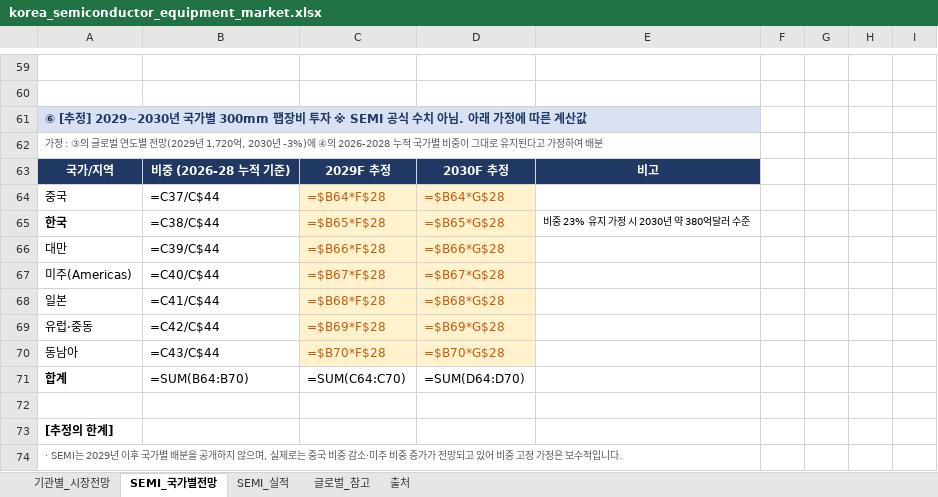
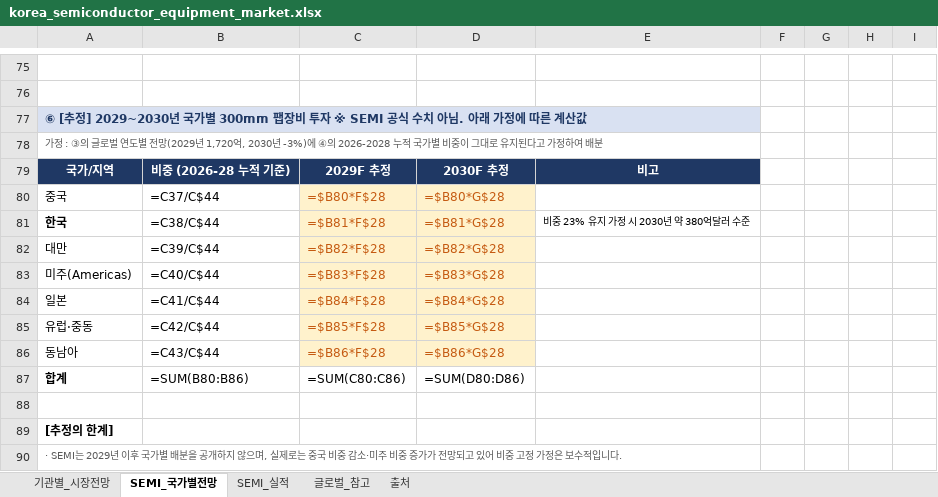
Before and after one commit to sujung010319-del/japan, an Excel workbook: output/korea_semiconductor_equipment_market.xlsx, sheet SEMI_국가별전망, drawn as a sheet; only a part is shown, gaps mark what is left out; values as stored, in another font and other column widths than the file's, no borders; formulas without a stored value are shown as written; addresses are those after the commit; the diff covers the shown part only; the diff names each change by its address in the sheet, - before the commit and + after, or states it on an @@ line.

```diff
--- a/output/korea_semiconductor_equipment_market.xlsx (sheet SEMI_국가별전망)
+++ b/output/korea_semiconductor_equipment_market.xlsx (sheet SEMI_국가별전망)
-C80: =$B64*F$28
+C80: =$B80*F$28
-D80: =$B64*G$28
+D80: =$B80*G$28
-C81: =$B65*F$28
+C81: =$B81*F$28
-D81: =$B65*G$28
+D81: =$B81*G$28
-C82: =$B66*F$28
+C82: =$B82*F$28
-D82: =$B66*G$28
+D82: =$B82*G$28
-C83: =$B67*F$28
+C83: =$B83*F$28
-D83: =$B67*G$28
+D83: =$B83*G$28
-C84: =$B68*F$28
+C84: =$B84*F$28
-D84: =$B68*G$28
+D84: =$B84*G$28
-C85: =$B69*F$28
+C85: =$B85*F$28
-D85: =$B69*G$28
+D85: =$B85*G$28
-C86: =$B70*F$28
+C86: =$B86*F$28
-D86: =$B70*G$28
+D86: =$B86*G$28
-B87: =SUM(B64:B70)
+B87: =SUM(B80:B86)
-C87: =SUM(C64:C70)
+C87: =SUM(C80:C86)
-D87: =SUM(D64:D70)
+D87: =SUM(D80:D86)
```
Also changed, not shown: 23 added rows, 7 removed rows, 5 edited cells and cell formats elsewhere in this sheet.
